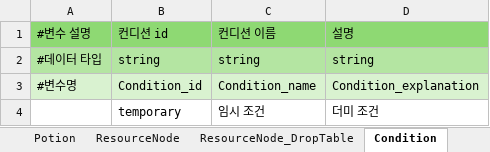
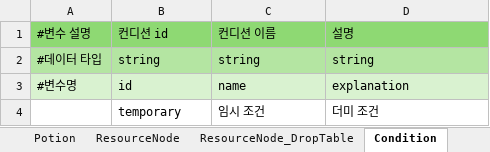
Before and after one commit to catsnakedog/DungeonRPGDataFile, an Excel workbook: Item_Info.xlsx, sheet Condition, drawn as a sheet; values as stored, in another font and other column widths than the file's, no borders; the diff names each change by its address in the sheet, - before the commit and + after, or states it on an @@ line.

```diff
--- a/Item_Info.xlsx (sheet Condition)
+++ b/Item_Info.xlsx (sheet Condition)
-B3 (컨디션 id): Condition_id
+B3 (컨디션 id): id
-C3 (컨디션 이름): Condition_name
+C3 (컨디션 이름): name
-D3 (설명): Condition_explanation
+D3 (설명): explanation
```
Also changed, not shown: sheet Weapon, sheet Item, sheet Armor, sheet Backpack, sheet Pouch, sheet ResourceNode_DropTable, 4 more sheets, Temporary_Table.xlsx, 1 other file.
